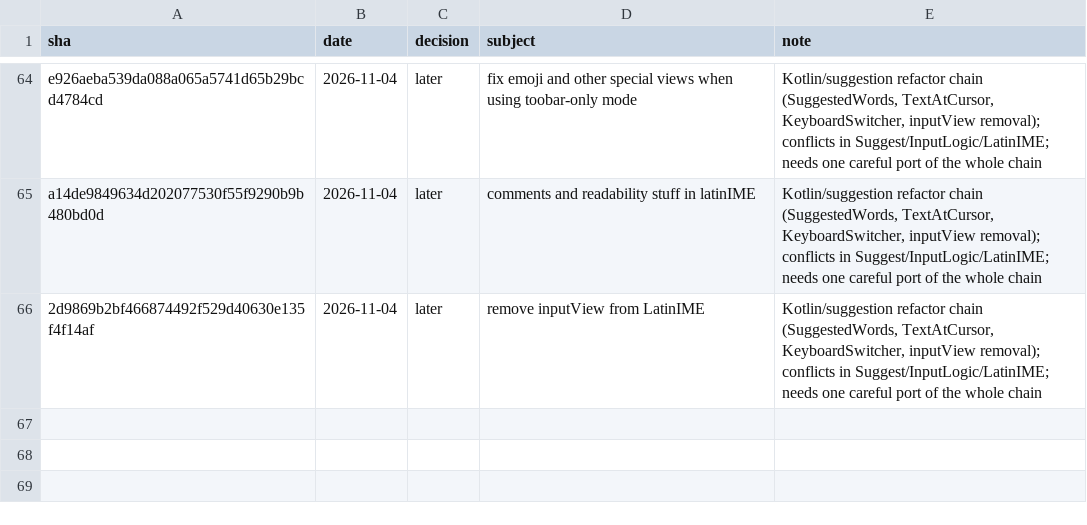
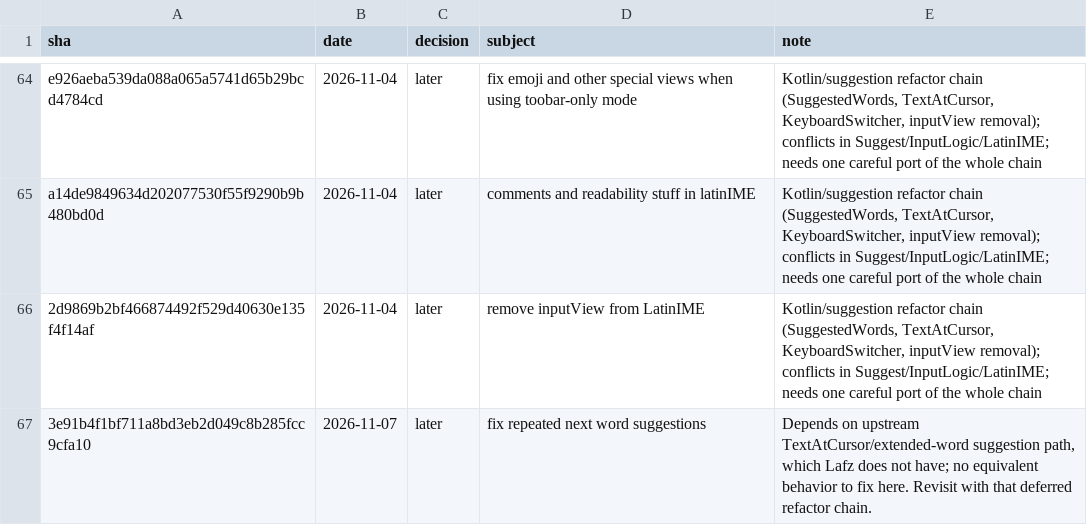
Before and after one commit to magnumquest/Lafz, a TSV file: docs/upstream-sync.tsv, drawn as a sheet; only a part is shown, gaps mark what is left out.

Commit message:
Review latest HeliBoard upstream change

```diff
--- a/docs/upstream-sync.tsv
+++ b/docs/upstream-sync.tsv
@@ -66 +66,2 @@ a14de9849634d202077530f55f9290b9b480bd0d	2026-11-04	later	comments and readabili
 2d9869b2bf466874492f529d40630e135f4f14af	2026-11-04	later	remove inputView from LatinIME	Kotlin/suggestion refactor chain (SuggestedWords, TextAtCursor, KeyboardSwitcher, inputView removal); conflicts in Suggest/InputLogic/LatinIME; needs one careful port of the whole chain
+3e91b4f1bf711a8bd3eb2d049c8b285fcc9cfa10	2026-11-07	later	fix repeated next word suggestions	Depends on upstream TextAtCursor/extended-word suggestion path, which Lafz does not have; no equivalent behavior to fix here. Revisit with that deferred refactor chain.
```
